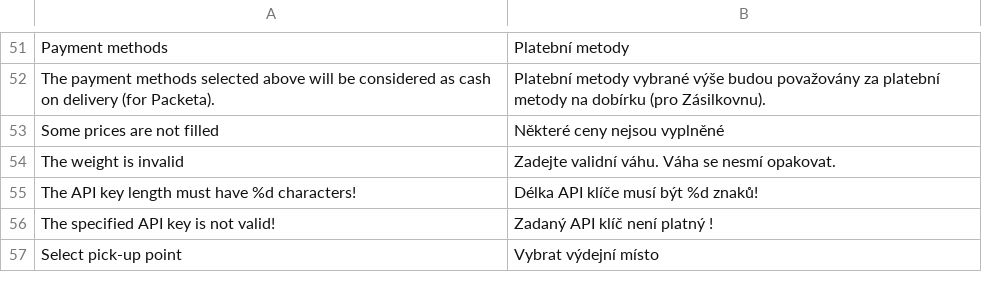
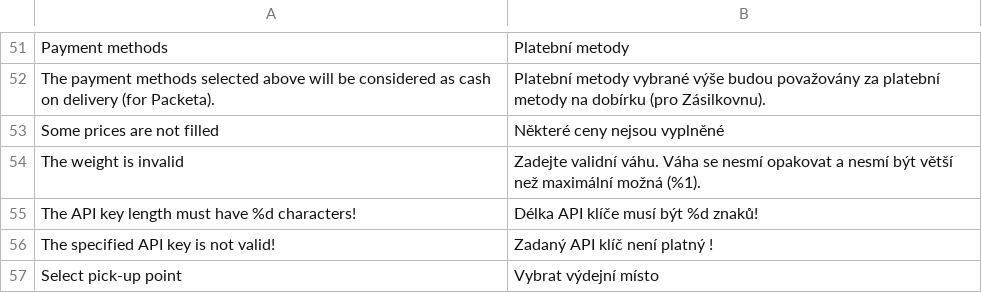
Before and after one commit to Zasilkovna/magento2, a CSV file: Packetery/Checkout/i18n/cs_CZ.csv, drawn as a sheet; only a part is shown, gaps mark what is left out.

```diff
--- a/Packetery/Checkout/i18n/cs_CZ.csv
+++ b/Packetery/Checkout/i18n/cs_CZ.csv
@@ -53,3 +53,3 @@
 "Some prices are not filled","Některé ceny nejsou vyplněné"
-"The weight is invalid","Zadejte validní váhu. Váha se nesmí opakovat."
+"The weight is invalid","Zadejte validní váhu. Váha se nesmí opakovat a nesmí být větší než maximální možná (%1)."
 "The API key length must have %d characters!","Délka API klíče musí být %d znaků!"
```
Also changed, not shown: Packetery/Checkout/i18n/en_GB.csv, 8 other files.
